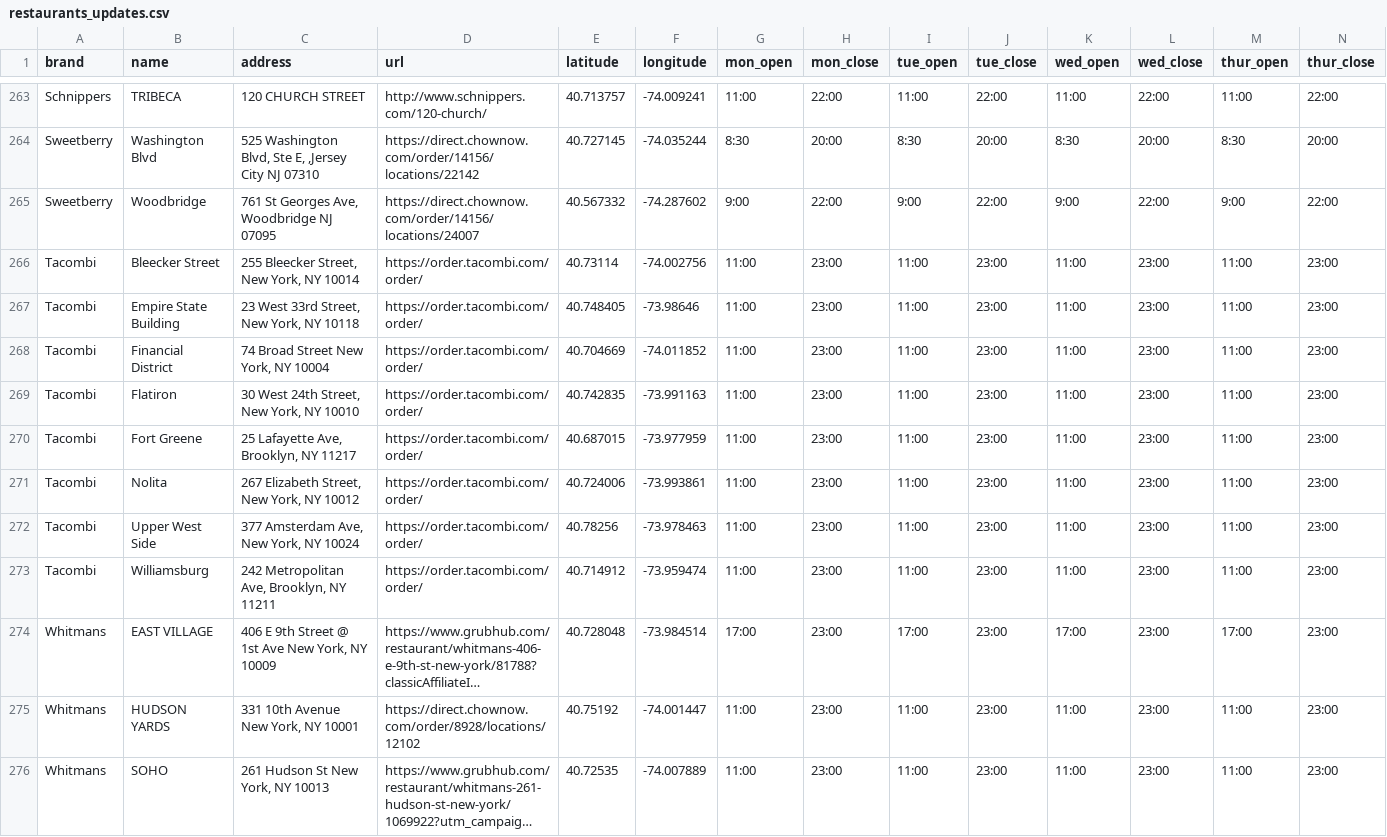
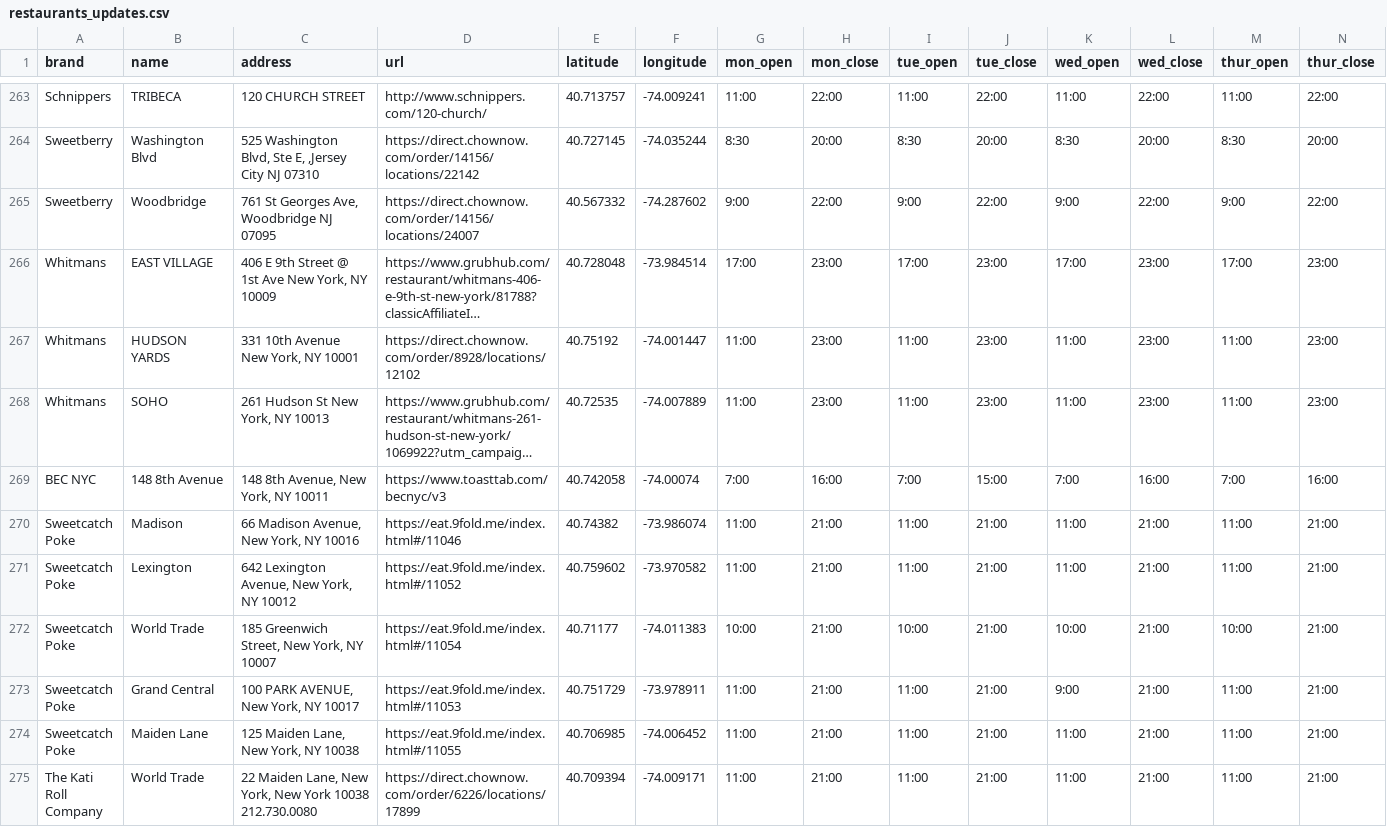
Before and after one commit to kennedytechnology/bikky-covid19, a CSV file: lib/seeds/restaurants_updates.csv, drawn as a sheet; only a part is shown, gaps mark what is left out; the shorter side is filled out with more unchanged rows; long unchanged cells end in …; rows hold the shown columns only; the diff names each change by its address in the sheet, - before the commit and + after, or states it on an @@ line.

Commit message:
data updates

```diff
--- a/lib/seeds/restaurants_updates.csv
+++ b/lib/seeds/restaurants_updates.csv
-row 266: Tacombi | Bleecker Street | 255 Bleecker Street, New York, NY 10014 | https://order.tacombi.com/order/ | 40.73114 | -74.002756 | 11:00 | 23:00 | 11:00 | 23:00 | 11:00 | 23:00 | 11:00 | 23:00
-row 267: Tacombi | Empire State Building | 23 West 33rd Street, New York, NY 10118 | https://order.tacombi.com/order/ | 40.748405 | -73.98646 | 11:00 | 23:00 | 11:00 | 23:00 | 11:00 | 23:00 | 11:00 | 23:00
-row 268: Tacombi | Financial District | 74 Broad Street New York, NY 10004 | https://order.tacombi.com/order/ | 40.704669 | -74.011852 | 11:00 | 23:00 | 11:00 | 23:00 | 11:00 | 23:00 | 11:00 | 23:00
-row 269: Tacombi | Flatiron | 30 West 24th Street, New York, NY 10010 | https://order.tacombi.com/order/ | 40.742835 | -73.991163 | 11:00 | 23:00 | 11:00 | 23:00 | 11:00 | 23:00 | 11:00 | 23:00
-row 270: Tacombi | Fort Greene | 25 Lafayette Ave, Brooklyn, NY 11217 | https://order.tacombi.com/order/ | 40.687015 | -73.977959 | 11:00 | 23:00 | 11:00 | 23:00 | 11:00 | 23:00 | 11:00 | 23:00
-row 271: Tacombi | Nolita | 267 Elizabeth Street, New York, NY 10012 | https://order.tacombi.com/order/ | 40.724006 | -73.993861 | 11:00 | 23:00 | 11:00 | 23:00 | 11:00 | 23:00 | 11:00 | 23:00
-row 272: Tacombi | Upper West Side | 377 Amsterdam Ave, New York, NY 10024 | https://order.tacombi.com/order/ | 40.78256 | -73.978463 | 11:00 | 23:00 | 11:00 | 23:00 | 11:00 | 23:00 | 11:00 | 23:00
-row 273: Tacombi | Williamsburg | 242 Metropolitan Ave, Brooklyn, NY 11211 | https://order.tacombi.com/order/ | 40.714912 | -73.959474 | 11:00 | 23:00 | 11:00 | 23:00 | 11:00 | 23:00 | 11:00 | 23:00
```
